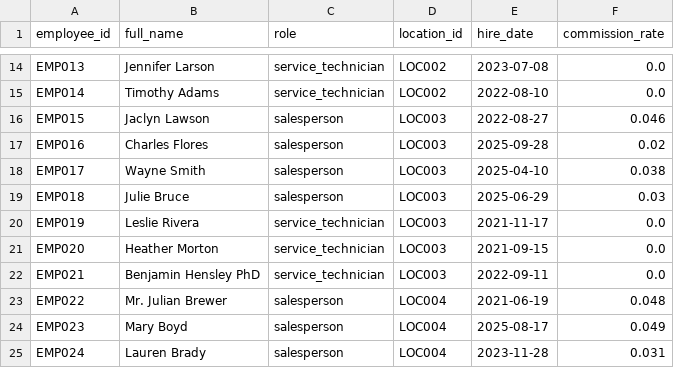
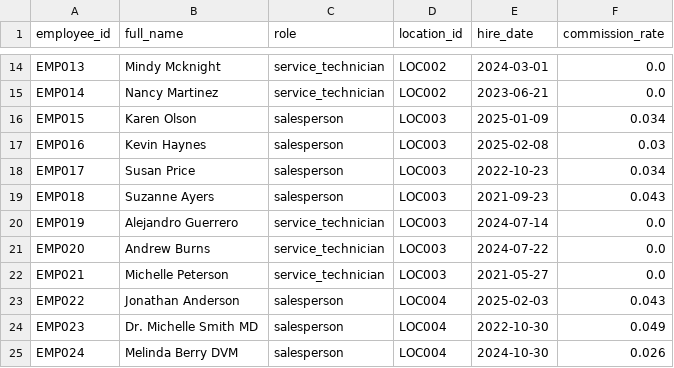
Before and after one commit to kpk111298/kommineni-automotive-pipeline, a CSV file: data/raw/employees.csv, drawn as a sheet; only a part is shown, gaps mark what is left out; the diff covers the shown part only; the diff names each change by its address in the sheet, - before the commit and + after, or states it on an @@ line.

```diff
--- a/data/raw/employees.csv
+++ b/data/raw/employees.csv
-B14 (full_name): Jennifer Larson
+B14 (full_name): Mindy Mcknight
-E14 (hire_date): 2023-07-08
+E14 (hire_date): 2024-03-01
-B15 (full_name): Timothy Adams
+B15 (full_name): Nancy Martinez
-E15 (hire_date): 2022-08-10
+E15 (hire_date): 2023-06-21
-B16 (full_name): Jaclyn Lawson
+B16 (full_name): Karen Olson
-E16 (hire_date): 2022-08-27
+E16 (hire_date): 2025-01-09
-F16 (commission_rate): 0.046
+F16 (commission_rate): 0.034
-B17 (full_name): Charles Flores
+B17 (full_name): Kevin Haynes
-E17 (hire_date): 2025-09-28
+E17 (hire_date): 2025-02-08
-F17 (commission_rate): 0.02
+F17 (commission_rate): 0.03
-B18 (full_name): Wayne Smith
+B18 (full_name): Susan Price
-E18 (hire_date): 2025-04-10
+E18 (hire_date): 2022-10-23
-F18 (commission_rate): 0.038
+F18 (commission_rate): 0.034
-B19 (full_name): Julie Bruce
+B19 (full_name): Suzanne Ayers
-E19 (hire_date): 2025-06-29
+E19 (hire_date): 2021-09-23
-F19 (commission_rate): 0.03
+F19 (commission_rate): 0.043
-B20 (full_name): Leslie Rivera
+B20 (full_name): Alejandro Guerrero
-E20 (hire_date): 2021-11-17
+E20 (hire_date): 2024-07-14
-B21 (full_name): Heather Morton
+B21 (full_name): Andrew Burns
-E21 (hire_date): 2021-09-15
+E21 (hire_date): 2024-07-22
-B22 (full_name): Benjamin Hensley PhD
+B22 (full_name): Michelle Peterson
-E22 (hire_date): 2022-09-11
+E22 (hire_date): 2021-05-27
-B23 (full_name): Mr. Julian Brewer
+B23 (full_name): Jonathan Anderson
-E23 (hire_date): 2021-06-19
+E23 (hire_date): 2025-02-03
-F23 (commission_rate): 0.048
+F23 (commission_rate): 0.043
-B24 (full_name): Mary Boyd
+B24 (full_name): Dr. Michelle Smith MD
-E24 (hire_date): 2025-08-17
+E24 (hire_date): 2022-10-30
-B25 (full_name): Lauren Brady
+B25 (full_name): Melinda Berry DVM
-E25 (hire_date): 2023-11-28
+E25 (hire_date): 2024-10-30
-F25 (commission_rate): 0.031
+F25 (commission_rate): 0.026
```
Also changed, not shown: 57 edited cells elsewhere in this file, data/raw/sales_transactions.csv, data/raw/service_jobs.csv, 2 other files.
